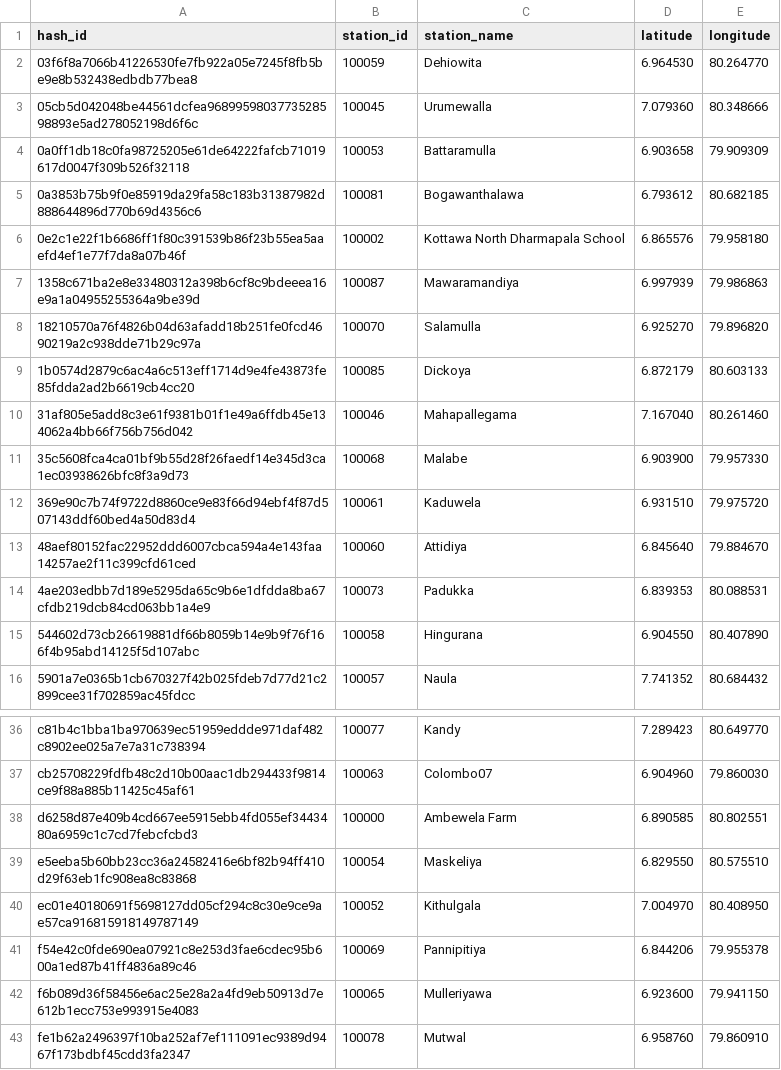
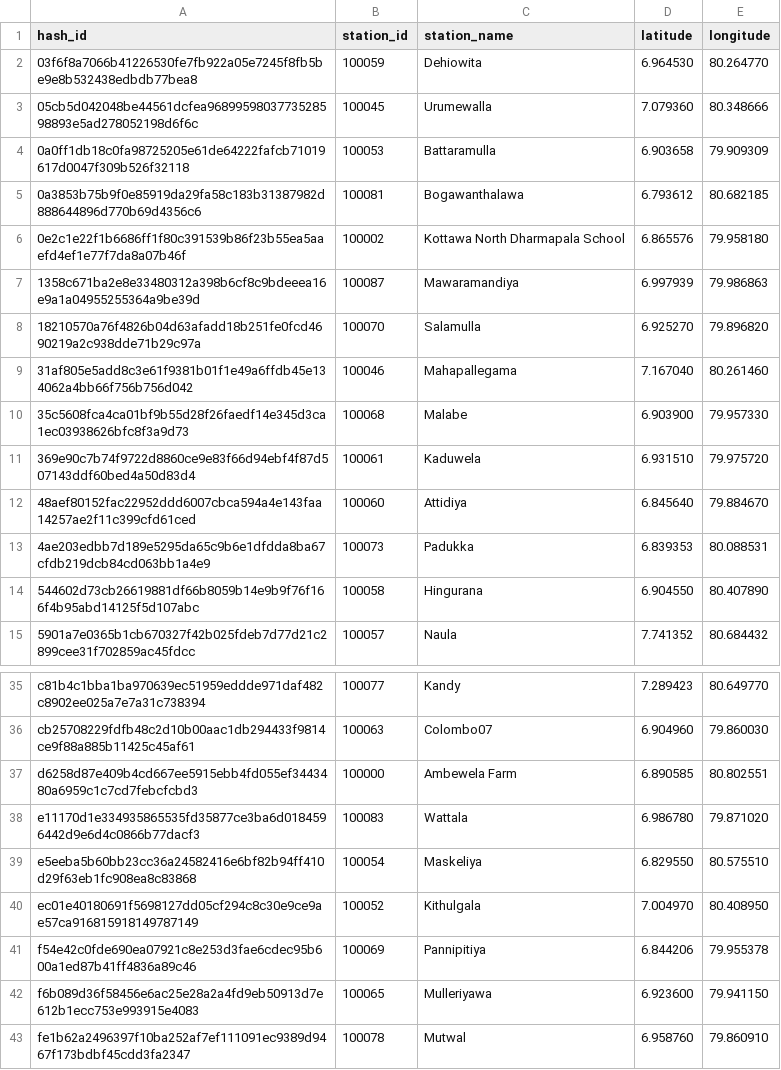
Before and after one commit to CUrW-SL/curw_sim_db_utils, a CSV file: grids/obs_stations/rainfall/curw_active_rainfall_obs_stations.csv, drawn as a sheet; only a part is shown, gaps mark what is left out; removed rows and columns are numbered as before the commit, all else as after; the diff names each change by its address in the sheet, - before the commit and + after, or states it on an @@ line.

```diff
--- a/grids/obs_stations/rainfall/curw_active_rainfall_obs_stations.csv
+++ b/grids/obs_stations/rainfall/curw_active_rainfall_obs_stations.csv
-row 9: 1b0574d2879c6ac4a6c513eff1714d9e4fe43873fe85fdda2ad2b6619cb4cc20 | 100085 | Dickoya | 6.872179 | 80.603133
+row 38: e11170d1e334935865535fd35877ce3ba6d0184596442d9e6d4c0866b77dacf3 | 100083 | Wattala | 6.986780 | 79.871020
```
Also changed, not shown: 1 other file.
